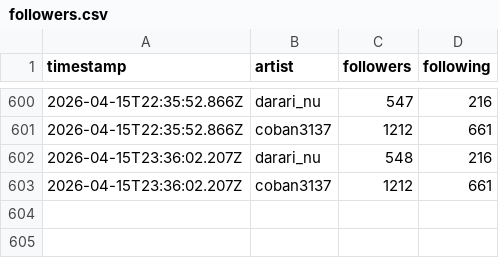
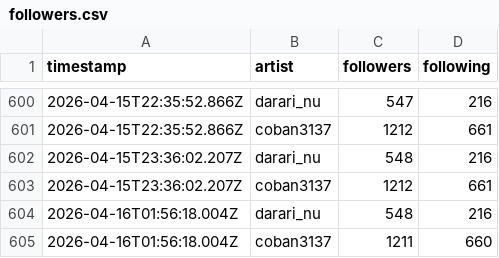
Before and after one commit to Darari-nu/suno-tracker, a CSV file: data/followers.csv, drawn as a sheet; only a part is shown, gaps mark what is left out.

```diff
--- a/data/followers.csv
+++ b/data/followers.csv
@@ -603 +603,3 @@ timestamp,artist,followers,following
 2026-04-15T23:36:02.207Z,coban3137,1212,661
+2026-04-16T01:56:18.004Z,darari_nu,548,216
+2026-04-16T01:56:18.004Z,coban3137,1211,660
```
Also changed, not shown: data/trends.csv, 3 other files.
